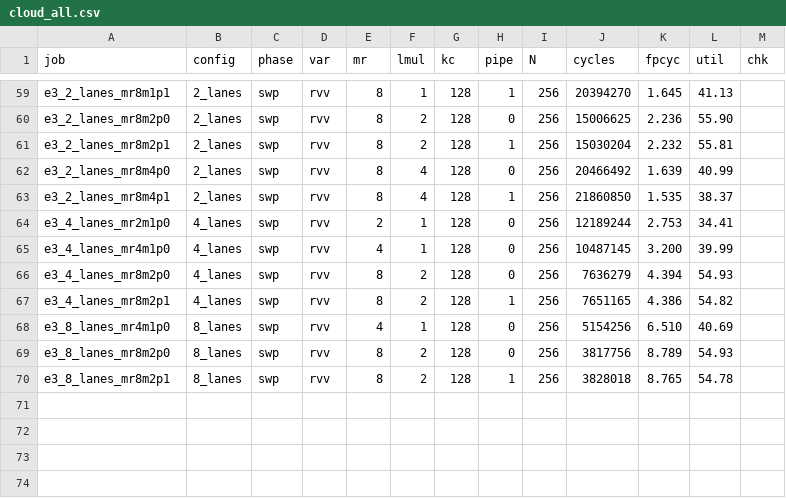
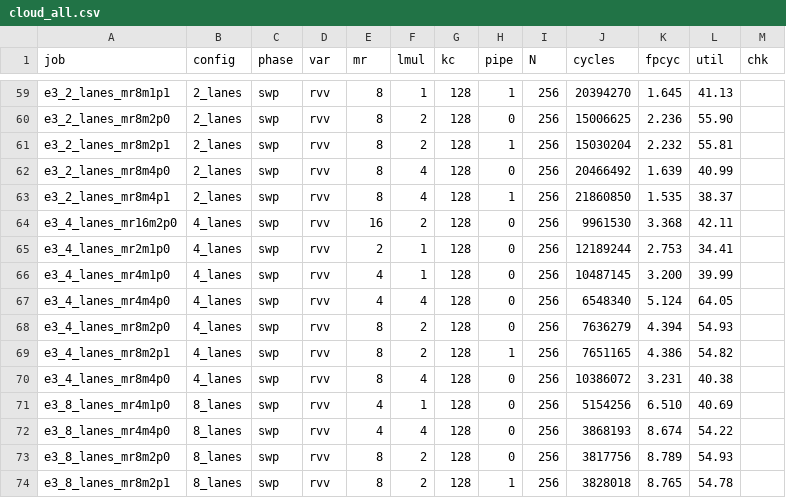
Before and after one commit to shangjian2023/riscv-ara2-rvv-linpack, a CSV file: apps_linpack_draft/results/cloud_all.csv, drawn as a sheet; only a part is shown, gaps mark what is left out; the diff names each change by its address in the sheet, - before the commit and + after, or states it on an @@ line.

Commit message:
data(cloud): measure best DGEMM point on 4 and 8 lanes
mr4m4p0 holds 64.05% utilization on 4 lanes but drops to 54.22% on
8 lanes, exposing a scaling bottleneck not visible in the 2-lane sweep.

Co-Authored-By: Kimi Code <noreply@moonshot.ai>

```diff
--- a/apps_linpack_draft/results/cloud_all.csv
+++ b/apps_linpack_draft/results/cloud_all.csv
+row 64: e3_4_lanes_mr16m2p0 | 4_lanes | swp | rvv | 16 | 2 | 128 | 0 | 256 | 9961530 | 3.368 | 42.11
+row 67: e3_4_lanes_mr4m4p0 | 4_lanes | swp | rvv | 4 | 4 | 128 | 0 | 256 | 6548340 | 5.124 | 64.05
+row 70: e3_4_lanes_mr8m4p0 | 4_lanes | swp | rvv | 8 | 4 | 128 | 0 | 256 | 10386072 | 3.231 | 40.38
+row 72: e3_8_lanes_mr4m4p0 | 8_lanes | swp | rvv | 4 | 4 | 128 | 0 | 256 | 3868193 | 8.674 | 54.22
```
